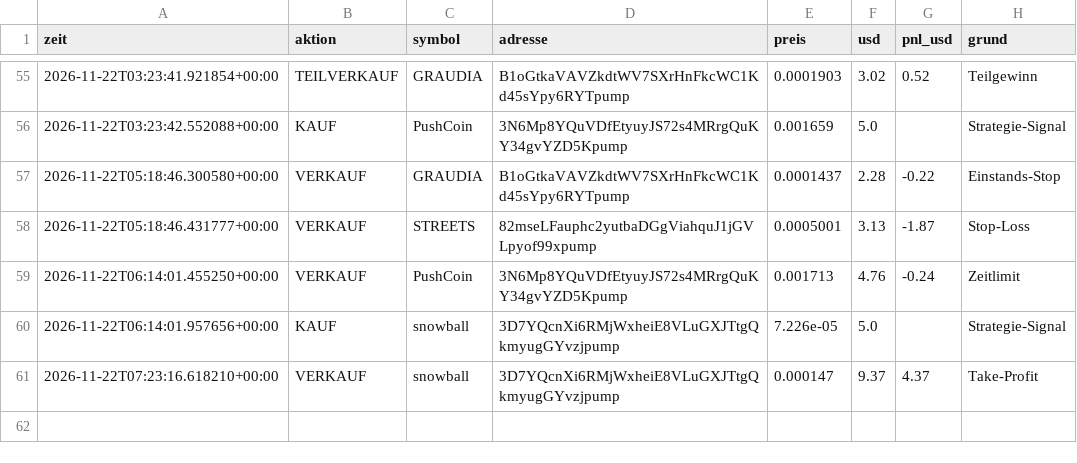
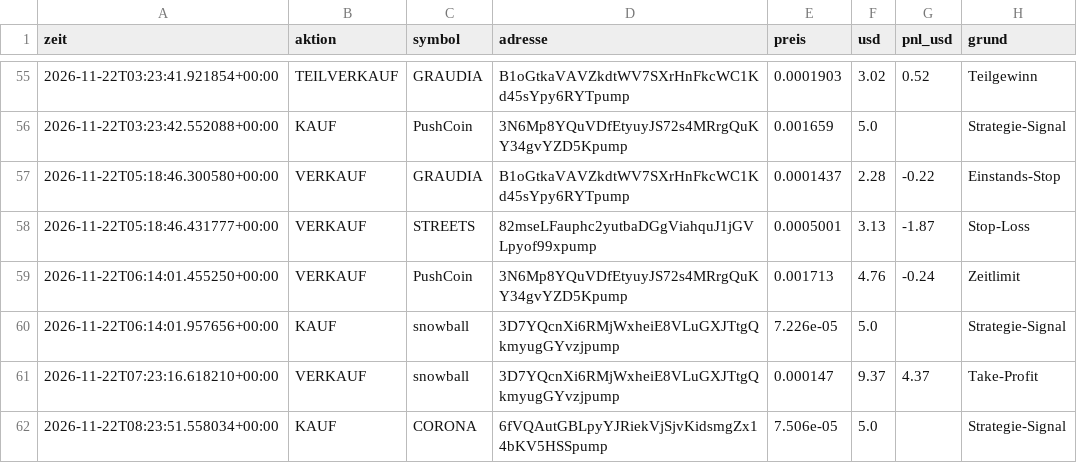
Before and after one commit to giulianovaccaro1-svg/Memcoin-bot, a CSV file: trades.csv, drawn as a sheet; only a part is shown, gaps mark what is left out.

```diff
--- a/trades.csv
+++ b/trades.csv
@@ -61 +61,2 @@ zeit,aktion,symbol,adresse,preis,usd,pnl_usd,grund
 2026-11-22T07:23:16.618210+00:00,VERKAUF,snowball,3D7YQcnXi6RMjWxheiE8VLuGXJTtgQkmyugGYvzjpump,0.000147,9.37,4.37,Take-Profit
+2026-11-22T08:23:51.558034+00:00,KAUF,CORONA,6fVQAutGBLpyYJRiekVjSjvKidsmgZx14bKV5HSSpump,7.506e-05,5.0,,Strategie-Signal
```
Also changed, not shown: 1 other file.
